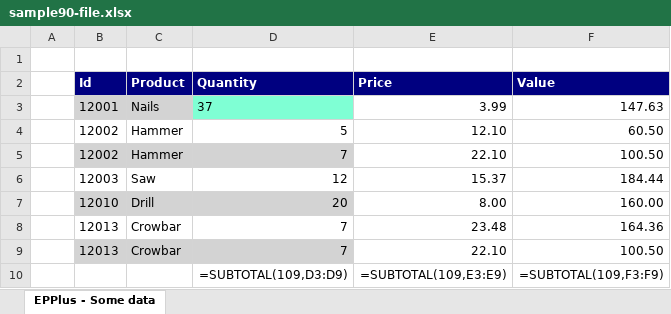
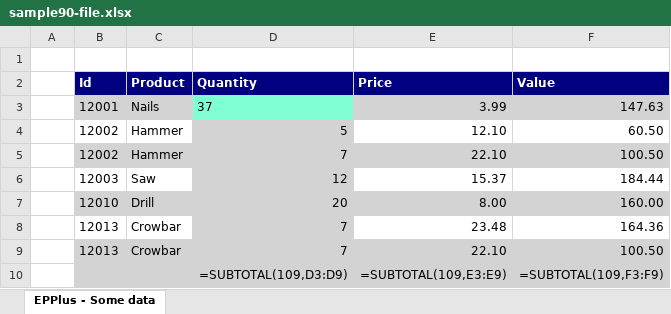
Before and after one commit to iAJTin/iExportEngine, an Excel workbook: source/samples/export/iTin.Export.Queries.SqlServerCeSample/output/sample9x/fromconfigfile/sample90-file.xlsx, sheet EPPlus - Some data, drawn as a sheet; values as stored, in another font and other column widths than the file's, no borders; formulas without a stored value are shown as written; the diff names each change by its address in the sheet, - before the commit and + after, or states it on an @@ line.

```diff
--- a/source/samples/export/iTin.Export.Queries.SqlServerCeSample/output/sample9x/fromconfigfile/sample90-file.xlsx (sheet EPPlus - Some data)
+++ b/source/samples/export/iTin.Export.Queries.SqlServerCeSample/output/sample9x/fromconfigfile/sample90-file.xlsx (sheet EPPlus - Some data)
-E3:F3 fill: none
+E3:F3 fill: #D3D3D3
-D4 fill: none
+D4 fill: #D3D3D3
-E5:F5 fill: none
+E5:F5 fill: #D3D3D3
-D6 fill: none
+D6 fill: #D3D3D3
-E7:F7 fill: none
+E7:F7 fill: #D3D3D3
-D8 fill: none
+D8 fill: #D3D3D3
-E9:F9 fill: none
+E9:F9 fill: #D3D3D3
-B10:F10 fill: none
+B10:F10 fill: #D3D3D3
```
Also changed, not shown: source/samples/export/iTin.Export.Queries.SqlServerCeSample/output/sample9x/fromconfigfile/._sample90-file.xlsx, 4 other files.
